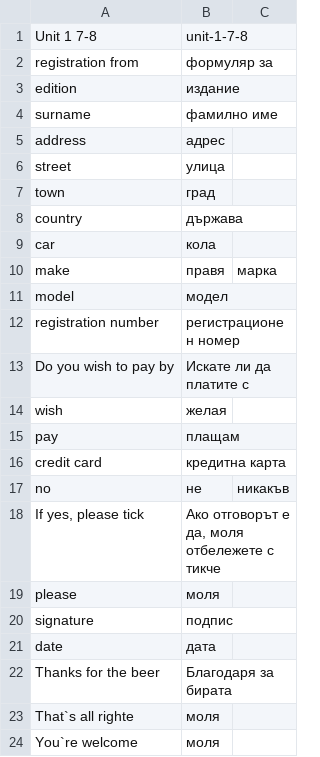
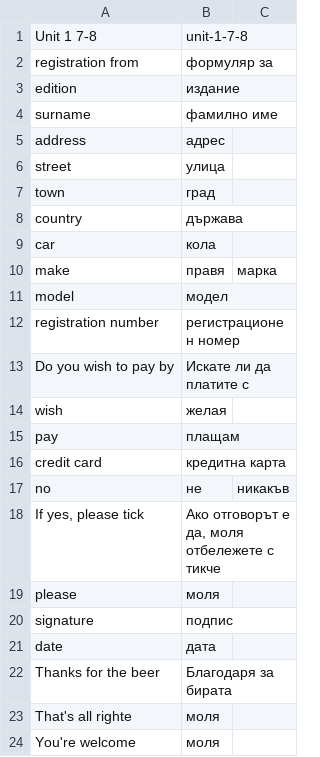
Before and after one commit to mishedone/mo-flash-cards, a CSV file: src/Mo/FlashCardsBundle/DataFixtures/CSV/unit-1-7-8.csv, drawn as a sheet.

```diff
--- a/src/Mo/FlashCardsBundle/DataFixtures/CSV/unit-1-7-8.csv
+++ b/src/Mo/FlashCardsBundle/DataFixtures/CSV/unit-1-7-8.csv
@@ -22,3 +22,3 @@ date,дата
 Thanks for the beer,Благодаря за бирата
-That`s all righte,моля
-You`re welcome,моля
+That's all righte,моля
+You're welcome,моля
```
Also changed, not shown: src/Mo/FlashCardsBundle/DataFixtures/CSV/unit-1-1-2.csv, src/Mo/FlashCardsBundle/DataFixtures/CSV/unit-1-12-13.csv, 4 other files.
